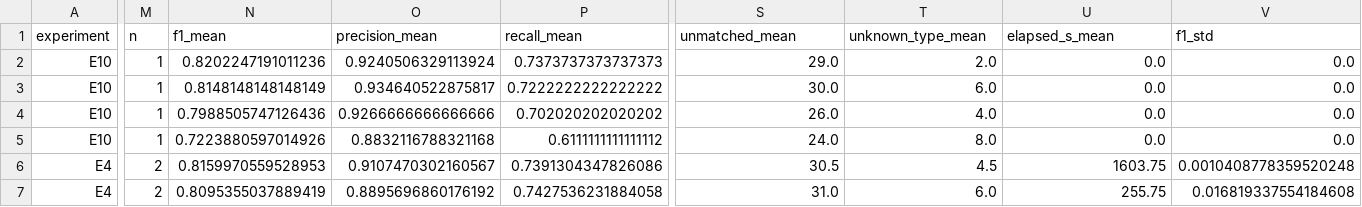
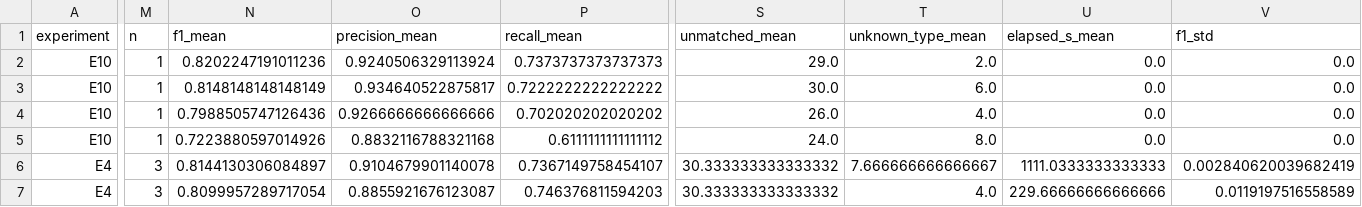
Before and after one commit to Jay111w/promptner-studienheft, a CSV file: results/summary.csv, drawn as a sheet; only a part is shown, gaps mark what is left out; the diff covers the shown part only; the diff names each change by its address in the sheet, - before the commit and + after, or states it on an @@ line.

```diff
--- a/results/summary.csv
+++ b/results/summary.csv
-M6:M7 (n): 2
+M6:M7 (n): 3
-N6 (f1_mean): 0.8159970559528953
+N6 (f1_mean): 0.8144130306084897
-O6 (precision_mean): 0.9107470302160567
+O6 (precision_mean): 0.9104679901140078
-P6 (recall_mean): 0.7391304347826086
+P6 (recall_mean): 0.7367149758454107
-S6 (unmatched_mean): 30.5
+S6 (unmatched_mean): 30.333333333333332
-T6 (unknown_type_mean): 4.5
+T6 (unknown_type_mean): 7.666666666666667
-U6 (elapsed_s_mean): 1603.75
+U6 (elapsed_s_mean): 1111.0333333333333
-V6 (f1_std): 0.0010408778359520248
+V6 (f1_std): 0.002840620039682419
-N7 (f1_mean): 0.8095355037889419
+N7 (f1_mean): 0.8099957289717054
-O7 (precision_mean): 0.8895696860176192
+O7 (precision_mean): 0.8855921676123087
-P7 (recall_mean): 0.7427536231884058
+P7 (recall_mean): 0.746376811594203
-S7 (unmatched_mean): 31.0
+S7 (unmatched_mean): 30.333333333333332
-T7 (unknown_type_mean): 6.0
+T7 (unknown_type_mean): 4.0
-U7 (elapsed_s_mean): 255.75
+U7 (elapsed_s_mean): 229.66666666666666
-V7 (f1_std): 0.016819337554184608
+V7 (f1_std): 0.0119197516558589
```
Also changed, not shown: 34 edited cells elsewhere in this file, 10 other files.
